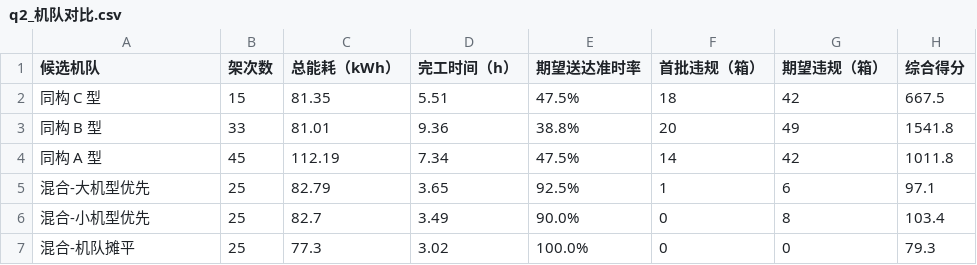
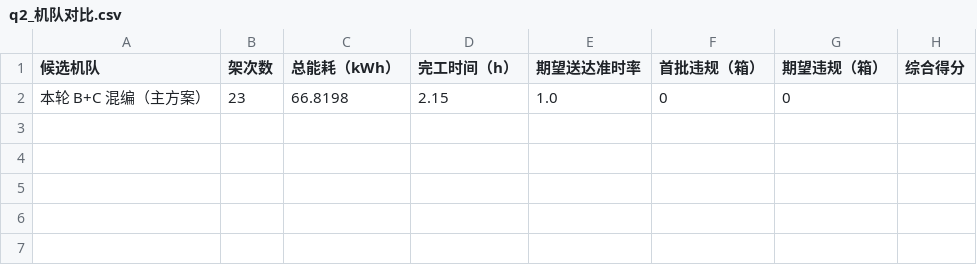
Before and after one commit to starfruitsz/MathAgent, a CSV file: outputs/q2/tables/q2_机队对比.csv, drawn as a sheet; removed rows and columns are numbered as before the commit, all else as after; the diff names each change by its address in the sheet, - before the commit and + after, or states it on an @@ line.

```diff
--- a/outputs/q2/tables/q2_机队对比.csv
+++ b/outputs/q2/tables/q2_机队对比.csv
-row 2: 同构 C 型 | 15 | 81.35 | 5.51 | 47.5% | 18 | 42 | 667.5
-row 3: 同构 B 型 | 33 | 81.01 | 9.36 | 38.8% | 20 | 49 | 1541.8
-row 4: 同构 A 型 | 45 | 112.19 | 7.34 | 47.5% | 14 | 42 | 1011.8
-row 5: 混合-大机型优先 | 25 | 82.79 | 3.65 | 92.5% | 1 | 6 | 97.1
-row 6: 混合-小机型优先 | 25 | 82.7 | 3.49 | 90.0% | 0 | 8 | 103.4
-row 7: 混合-机队摊平 | 25 | 77.3 | 3.02 | 100.0% | 0 | 0 | 79.3
+row 2: 本轮 B+C 混编（主方案） | 23 | 66.8198 | 2.15 | 1.0 | 0 | 0
```
Also changed, not shown: outputs/q1/tables/q1_3_strategy_comparison.csv, outputs/q1/tables/q1_4_rho_sweep.csv, 29 other files.
